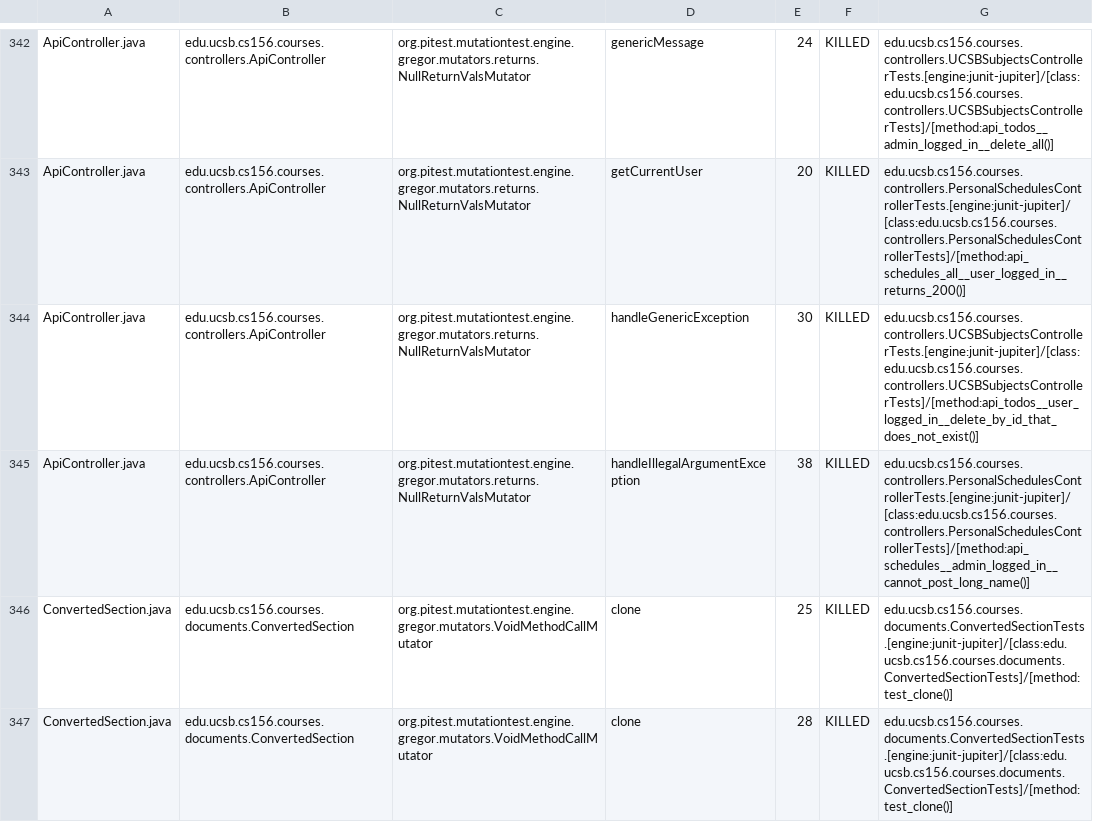
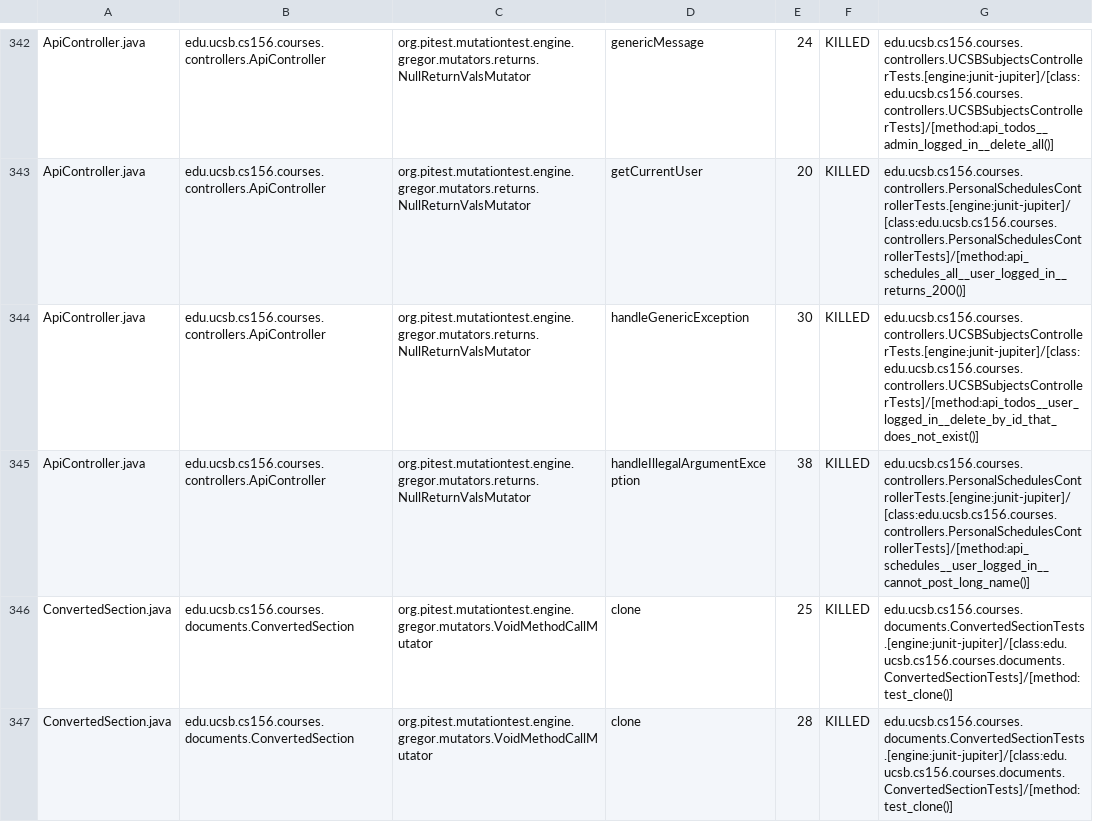
Before and after one commit to ucsb-cs156-f24/proj-courses-f24-01, a CSV file: pitest/mutations.csv, drawn as a sheet; only a part is shown, gaps mark what is left out; the diff covers the shown part only.

Commit message:
Deploying to gh-pages from @ ucsb-cs156-f24/proj-courses-f24-01@77e2f4134f521651b6ac22e1eab3502ac05cd36a 🚀

```diff
--- a/pitest/mutations.csv
+++ b/pitest/mutations.csv
@@ -344,3 +344,3 @@ ApiController.java,edu.ucsb.cs156.courses.controllers.ApiController,org.pitest.m
 ApiController.java,edu.ucsb.cs156.courses.controllers.ApiController,org.pitest.mutationtest.engine.gregor.mutators.returns.NullReturnValsMutator,handleGenericException,30,KILLED,edu.ucsb.cs156.courses.controllers.UCSBSubjectsControllerTests.[engine:junit-jupiter]/[class:edu.ucsb.cs156.courses.controllers.UCSBSubjectsControllerTests]/[method:api_todos__user_logged_in__delete_by_id_that_does_not_exist()]
-ApiController.java,edu.ucsb.cs156.courses.controllers.ApiController,org.pitest.mutationtest.engine.gregor.mutators.returns.NullReturnValsMutator,handleIllegalArgumentException,38,KILLED,edu.ucsb.cs156.courses.controllers.PersonalSchedulesControllerTests.[engine:junit-jupiter]/[class:edu.ucsb.cs156.courses.controllers.PersonalSchedulesControllerTests]/[method:api_schedules__admin_logged_in__cannot_post_long_name()]
+ApiController.java,edu.ucsb.cs156.courses.controllers.ApiController,org.pitest.mutationtest.engine.gregor.mutators.returns.NullReturnValsMutator,handleIllegalArgumentException,38,KILLED,edu.ucsb.cs156.courses.controllers.PersonalSchedulesControllerTests.[engine:junit-jupiter]/[class:edu.ucsb.cs156.courses.controllers.PersonalSchedulesControllerTests]/[method:api_schedules__user_logged_in__cannot_post_long_name()]
 ConvertedSection.java,edu.ucsb.cs156.courses.documents.ConvertedSection,org.pitest.mutationtest.engine.gregor.mutators.VoidMethodCallMutator,clone,25,KILLED,edu.ucsb.cs156.courses.documents.ConvertedSectionTests.[engine:junit-jupiter]/[class:edu.ucsb.cs156.courses.documents.ConvertedSectionTests]/[method:test_clone()]
```
Also changed, not shown: 1 added row, 1 removed row and 40 edited cells elsewhere in this file, 44 other files.
